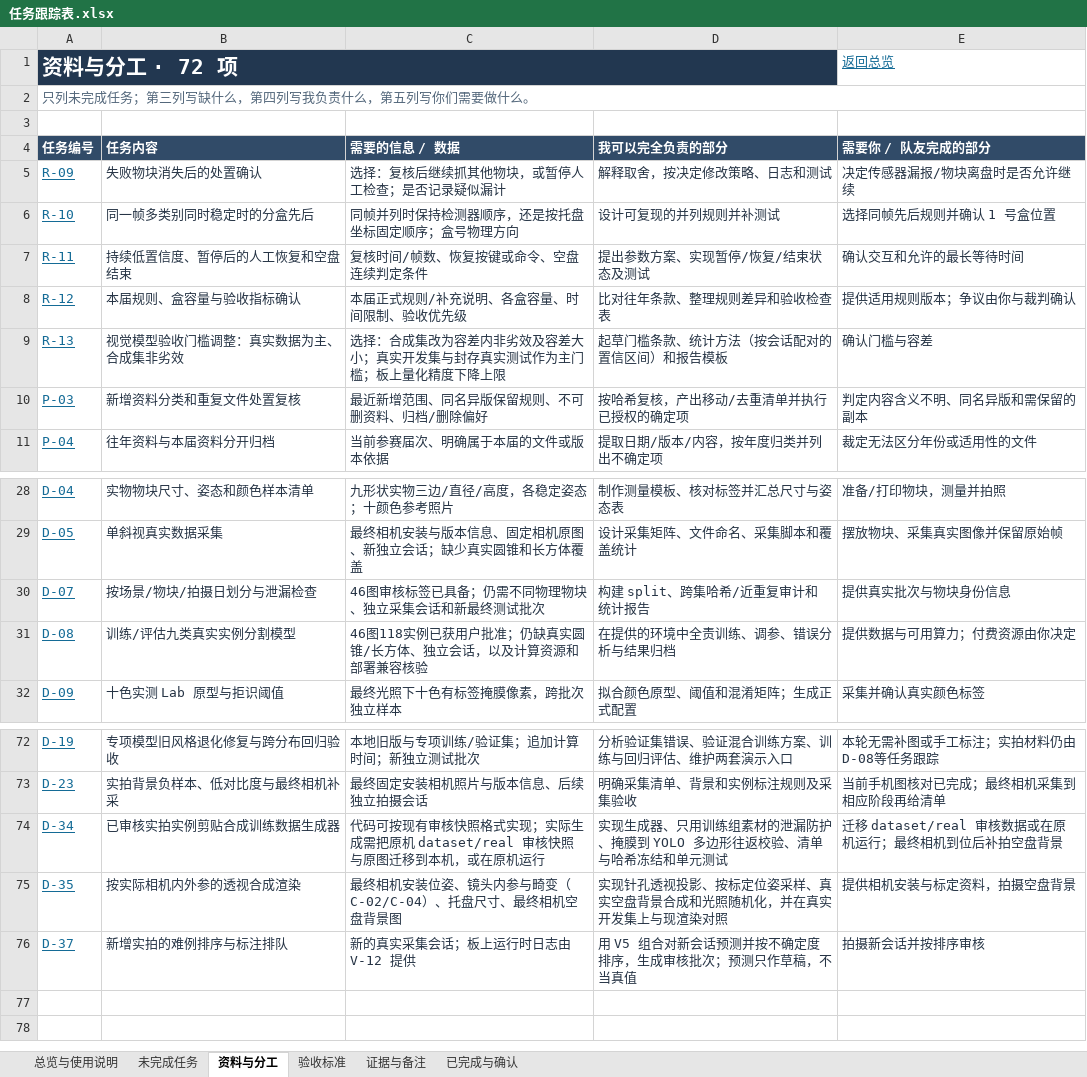
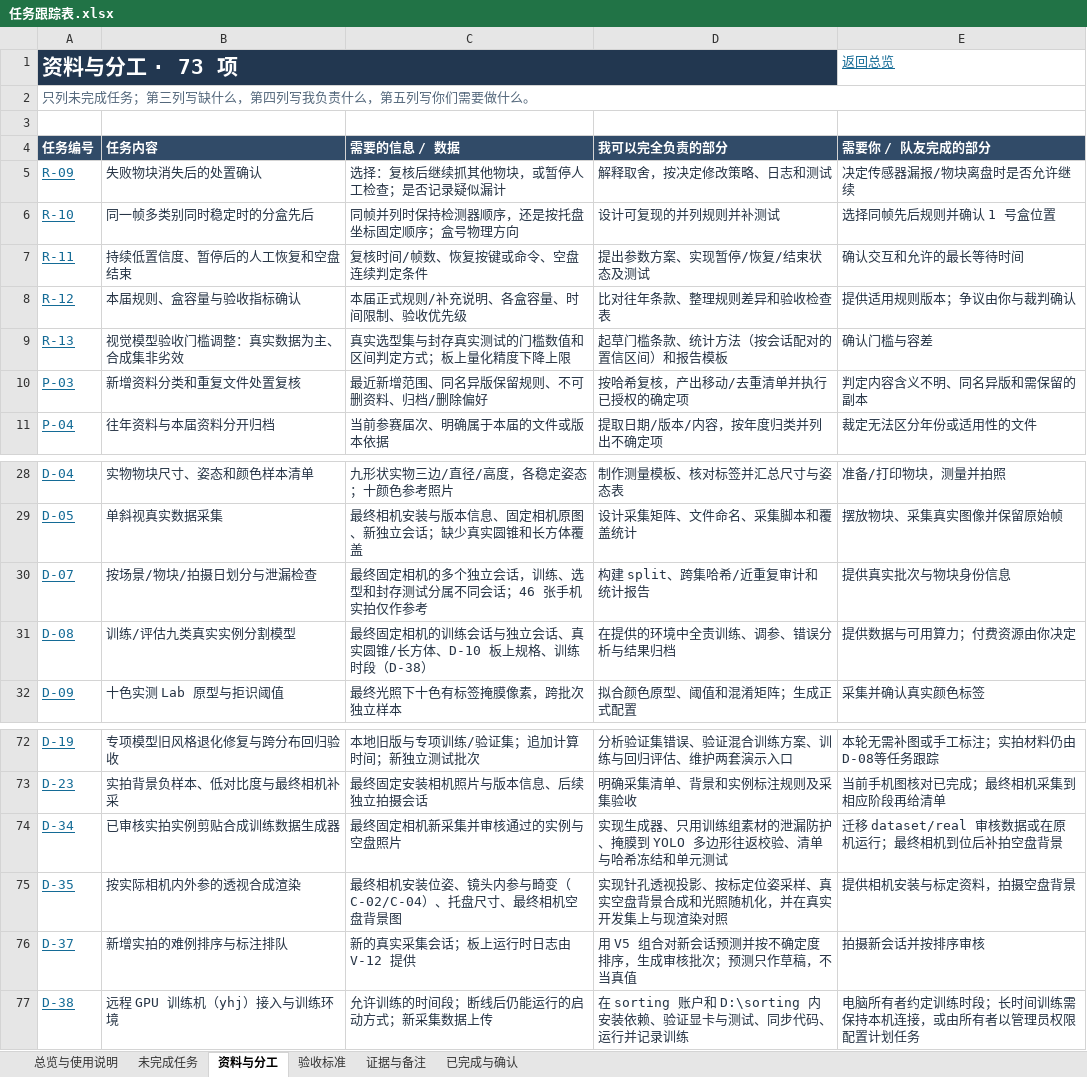
Before and after one commit to zhangyizhen123/smart-sorting, an Excel workbook: docs/任务跟踪表.xlsx, sheet 资料与分工, drawn as a sheet; only a part is shown, gaps mark what is left out; values as stored, in another font and other column widths than the file's, no borders; table styles not drawn; the diff names each change by its address in the sheet, - before the commit and + after, or states it on an @@ line.

```diff
--- a/docs/任务跟踪表.xlsx (sheet 资料与分工)
+++ b/docs/任务跟踪表.xlsx (sheet 资料与分工)
-A1 (任务编号): 资料与分工 · 72 项
+A1 (任务编号): 资料与分工 · 73 项
-C9 (需要的信息 / 数据): 选择：合成集改为容差内非劣效及容差大小；真实开发集与封存真实测试作为主门槛；板上量化精度下降上限
+C9 (需要的信息 / 数据): 真实选型集与封存真实测试的门槛数值和区间判定方式；板上量化精度下降上限
-C30 (需要的信息 / 数据): 46图审核标签已具备；仍需不同物理物块、独立采集会话和新最终测试批次
+C30 (需要的信息 / 数据): 最终固定相机的多个独立会话，训练、选型和封存测试分属不同会话；46 张手机实拍仅作参考
-C31 (需要的信息 / 数据): 46图118实例已获用户批准；仍缺真实圆锥/长方体、独立会话，以及计算资源和部署兼容核验
+C31 (需要的信息 / 数据): 最终固定相机的训练会话与独立会话、真实圆锥/长方体、D-10 板上规格、训练时段（D-38）
-C74 (需要的信息 / 数据): 代码可按现有审核快照格式实现；实际生成需把原机 dataset/real 审核快照与原图迁移到本机，或在原机运行
+C74 (需要的信息 / 数据): 最终固定相机新采集并审核通过的实例与空盘照片
+row 77: D-38 | 远程 GPU 训练机（yhj）接入与训练环境 | 允许训练的时间段；断线后仍能运行的启动方式；新采集数据上传 | 在 sorting 账户和 D:\sorting 内安装依赖、验证显卡与测试、同步代码、运行并记录训练 | 电脑所有者约定训练时段；长时间训练需保持本机连接，或由所有者以管理员权限配置计划任务
```
Also changed, not shown: sheet 证据与备注, sheet 未完成任务, sheet 验收标准, sheet 已完成与确认, sheet 总览与使用说明, formulas that keep their value, 26 other files.
